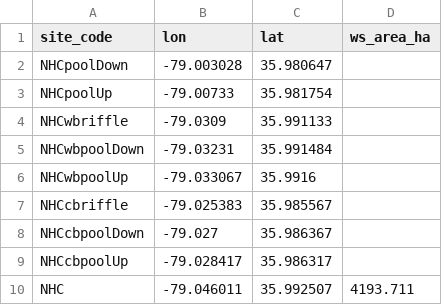
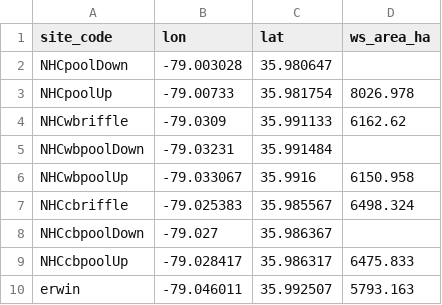
Before and after one commit to vlahm/NHC-discharge-prediction, a CSV file: cfg/sites.csv, drawn as a sheet; the diff names each change by its address in the sheet, - before the commit and + after, or states it on an @@ line.

Commit message:
got ws areas

```diff
--- a/cfg/sites.csv
+++ b/cfg/sites.csv
-D3 (ws_area_ha): (empty)
+D3 (ws_area_ha): 8026.978
-D4 (ws_area_ha): (empty)
+D4 (ws_area_ha): 6162.62
-D6 (ws_area_ha): (empty)
+D6 (ws_area_ha): 6150.958
-D7 (ws_area_ha): (empty)
+D7 (ws_area_ha): 6498.324
-D9 (ws_area_ha): (empty)
+D9 (ws_area_ha): 6475.833
-A10 (site_code): NHC
+A10 (site_code): erwin
-D10 (ws_area_ha): 4193.711
+D10 (ws_area_ha): 5793.163
```
Also changed, not shown: 2 other files.
